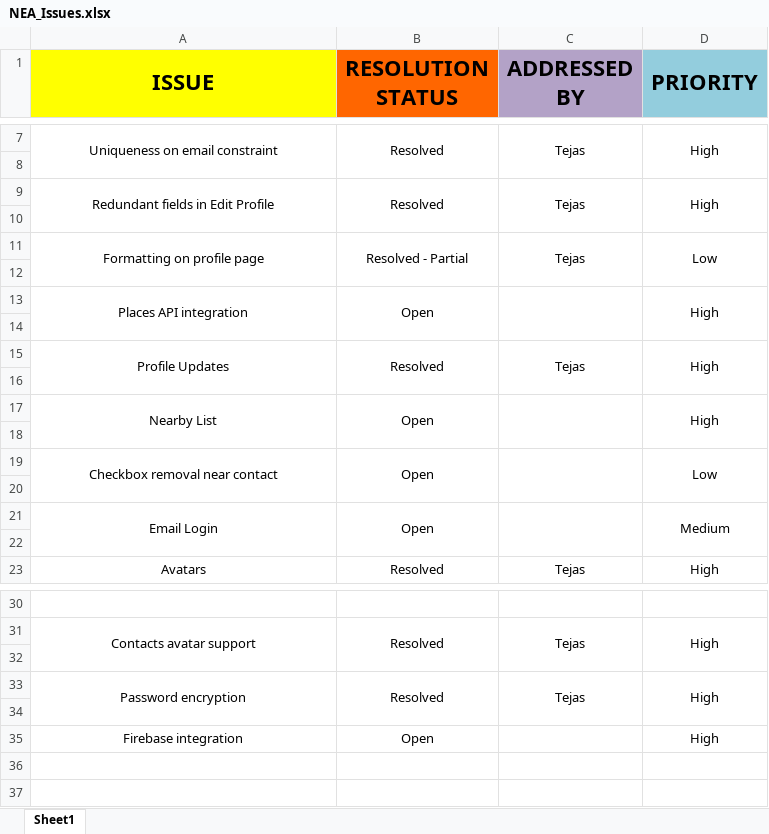
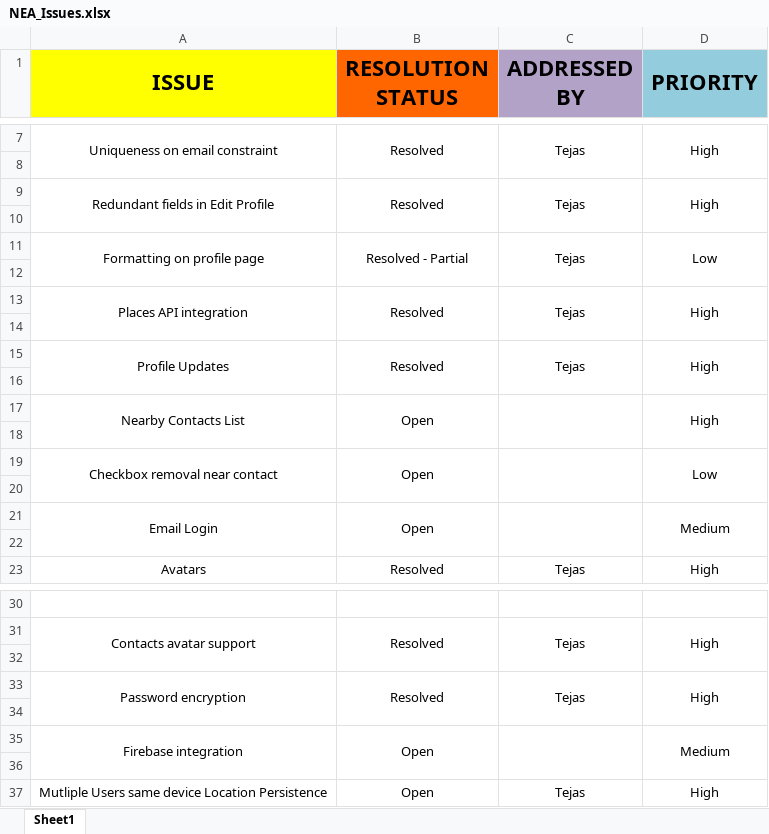
Before and after one commit to ElViajero/NeverEatAlone, an Excel workbook: NeverEatAlone/NEA_Issues.xlsx, sheet Sheet1, drawn as a sheet; only a part is shown, gaps mark what is left out; values as stored, in another font and other column widths than the file's, no borders; the diff names each change by its address in the sheet, - before the commit and + after, or states it on an @@ line.

Commit message:
Location Update Multiple Users Same Device ( currently double the work).

```diff
--- a/NeverEatAlone/NEA_Issues.xlsx (sheet Sheet1)
+++ b/NeverEatAlone/NEA_Issues.xlsx (sheet Sheet1)
-B13 (RESOLUTION STATUS): Open
+B13 (RESOLUTION STATUS): Resolved
-C13 (ADDRESSED BY): (empty)
+C13 (ADDRESSED BY): Tejas
-A17 (ISSUE): Nearby List
+A17 (ISSUE): Nearby Contacts List
+A35:A36 merged
+B35:B36 merged
+C35:C36 merged
-D35 (PRIORITY): High
+D35 (PRIORITY): Medium
+D35:D36 merged
+row 36: (empty)
+row 37: Mutliple Users same device Location Persistence | Open | Tejas | High
```
Also changed, not shown: 2 other files.
